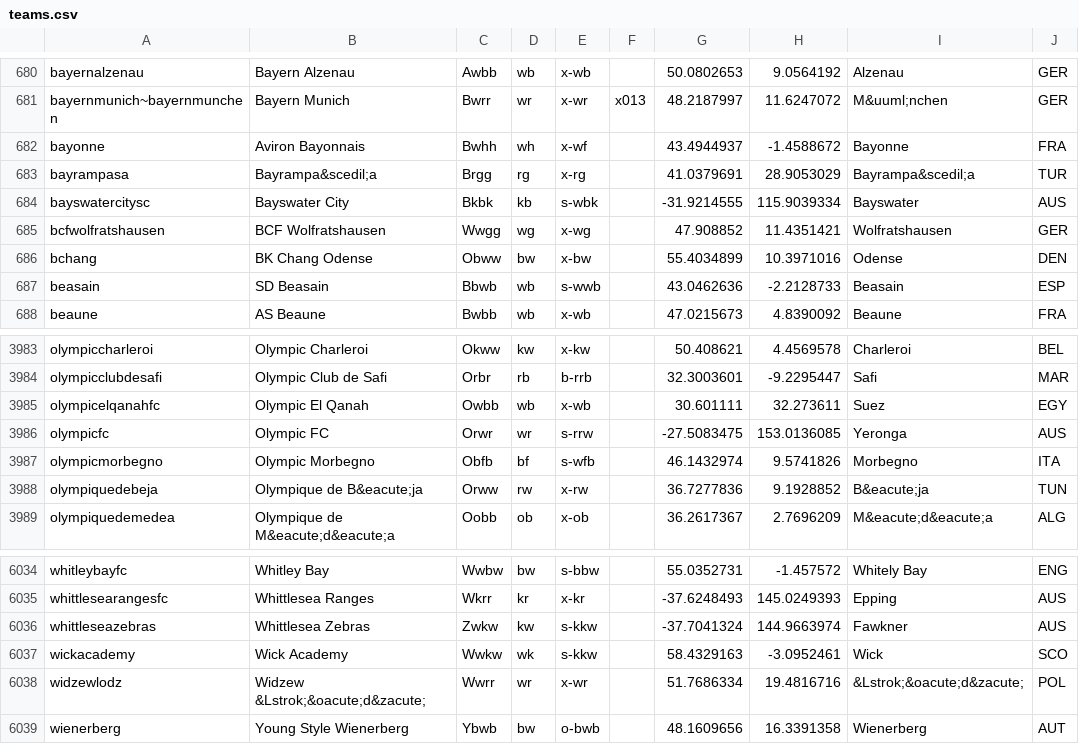
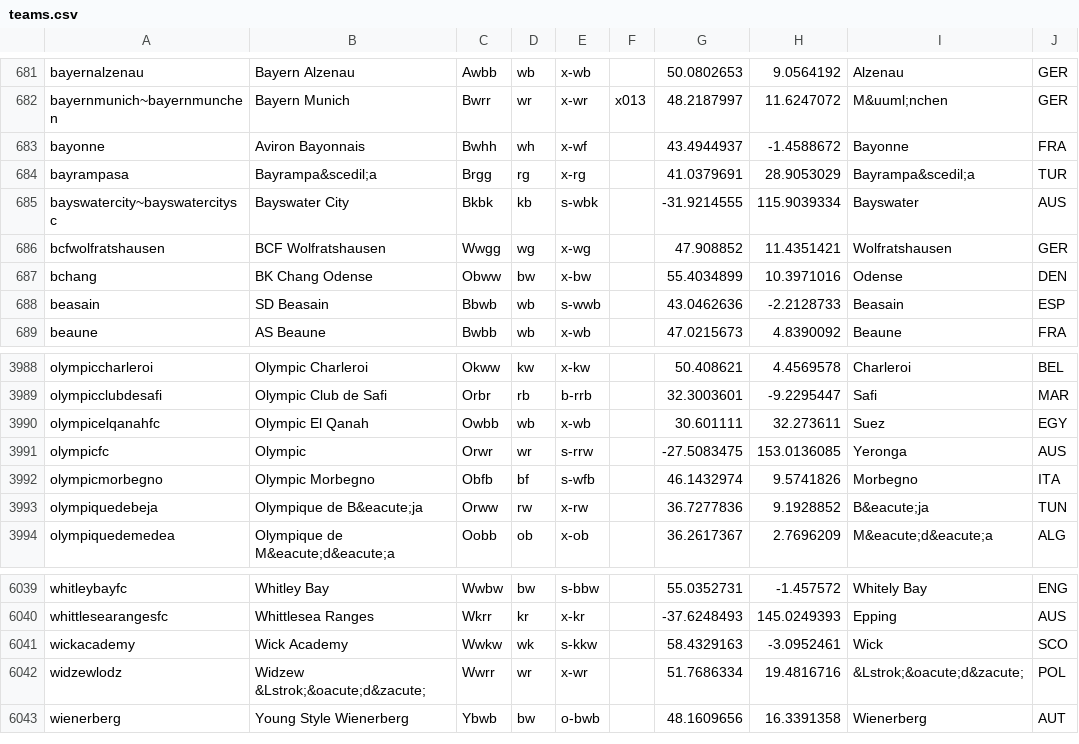
Before and after one commit to tshamilton/fitba, a CSV file: config/teams.csv, drawn as a sheet; only a part is shown, gaps mark what is left out; the diff covers the shown part only.

```diff
--- a/config/teams.csv
+++ b/config/teams.csv
@@ -683,3 +684,3 @@ bayonne,Aviron Bayonnais,Bwhh,wh,x-wf,,43.4944937,-1.4588672,Bayonne,FRA
 bayrampasa,Bayrampa&scedil;a,Brgg,rg,x-rg,,41.0379691,28.9053029,Bayrampa&scedil;a,TUR
-bayswatercitysc,Bayswater City,Bkbk,kb,s-wbk,,-31.9214555,115.9039334,Bayswater,AUS
+bayswatercity~bayswatercitysc,Bayswater City,Bkbk,kb,s-wbk,,-31.9214555,115.9039334,Bayswater,AUS
 bcfwolfratshausen,BCF Wolfratshausen,Wwgg,wg,x-wg,,47.908852,11.4351421,Wolfratshausen,GER
@@ -3985,3 +3990,3 @@ olympicclubdesafi,Olympic Club de Safi,Orbr,rb,b-rrb,,32.3003601,-9.2295447,Safi
 olympicelqanahfc,Olympic El Qanah,Owbb,wb,x-wb,,30.601111,32.273611,Suez,EGY
-olympicfc,Olympic FC,Orwr,wr,s-rrw,,-27.5083475,153.0136085,Yeronga,AUS
+olympicfc,Olympic,Orwr,wr,s-rrw,,-27.5083475,153.0136085,Yeronga,AUS
 olympicmorbegno,Olympic Morbegno,Obfb,bf,s-wfb,,46.1432974,9.5741826,Morbegno,ITA
@@ -6035,3 +6040,2 @@ whitleybayfc,Whitley Bay,Wwbw,bw,s-bbw,,55.0352731,-1.457572,Whitely Bay,ENG
 whittlesearangesfc,Whittlesea Ranges,Wkrr,kr,x-kr,,-37.6248493,145.0249393,Epping,AUS
-whittleseazebras,Whittlesea Zebras,Zwkw,kw,s-kkw,,-37.7041324,144.9663974,Fawkner,AUS
 wickacademy,Wick Academy,Wwkw,wk,s-kkw,,58.4329163,-3.0952461,Wick,SCO
```
Also changed, not shown: 5 added rows elsewhere in this file.
